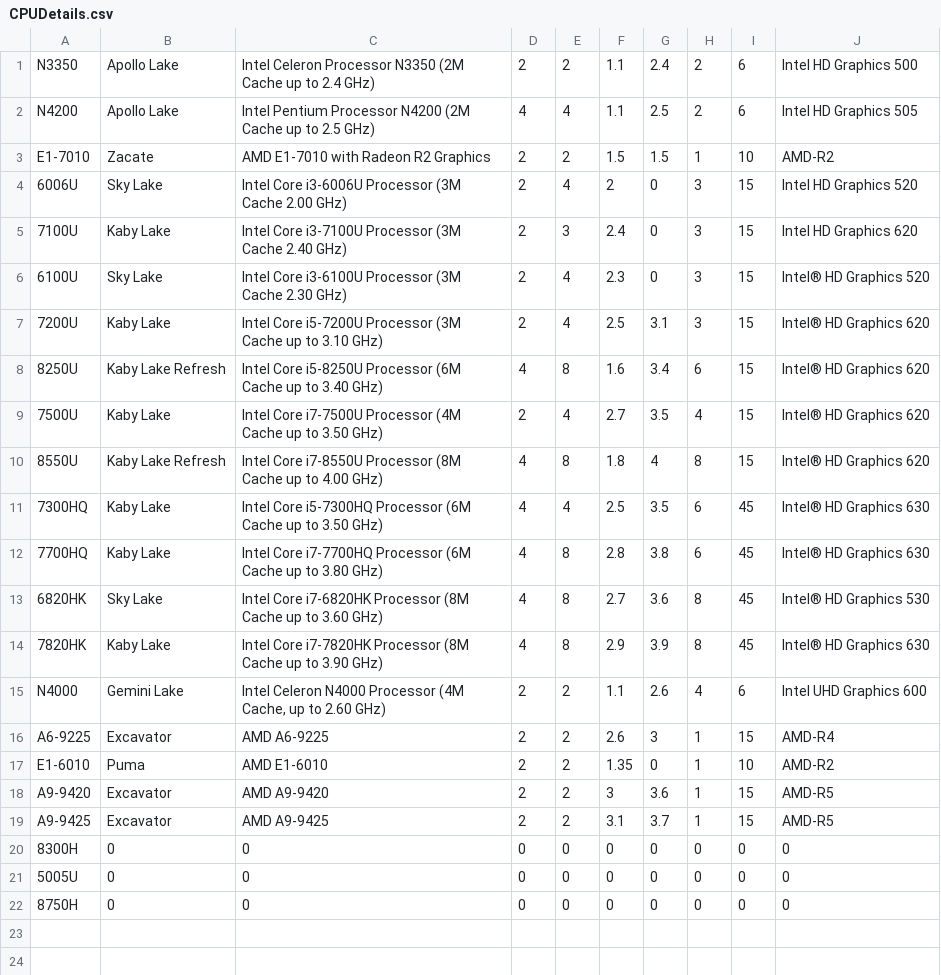
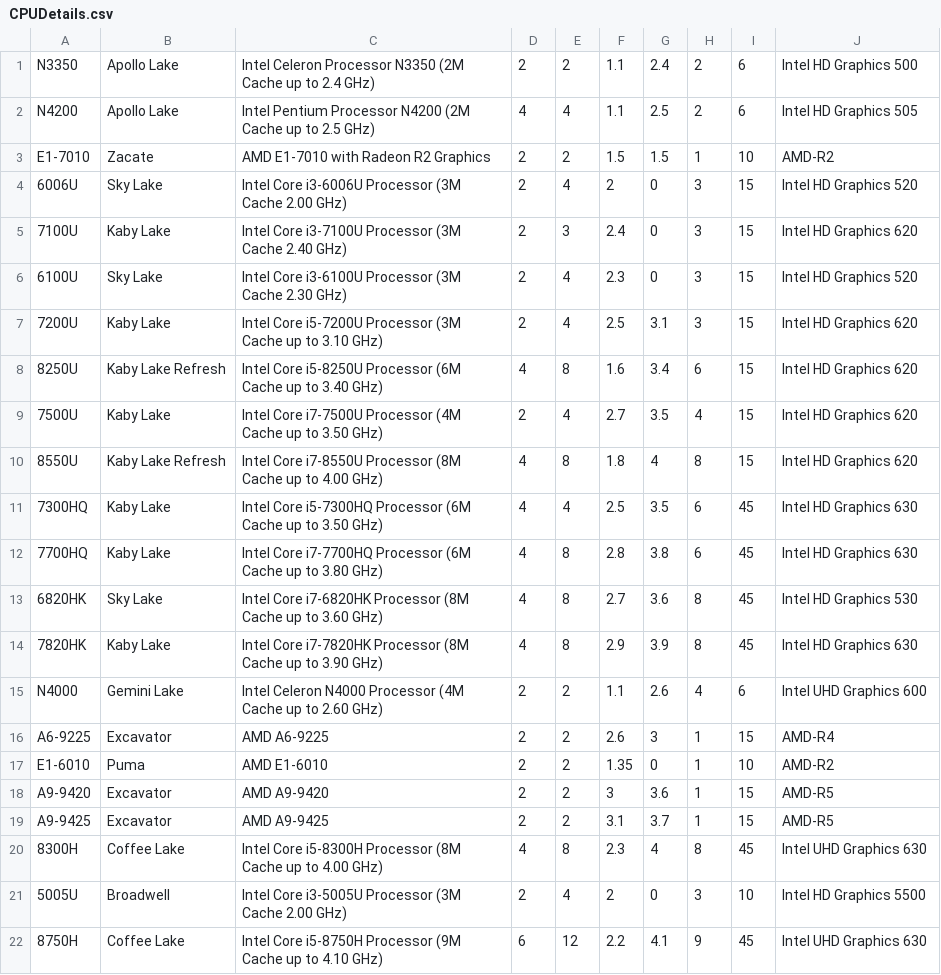
Before and after one commit to sakibsadmanshajib/LARA, a CSV file: CPUDetails.csv, drawn as a sheet; the diff names each change by its address in the sheet, - before the commit and + after, or states it on an @@ line.

```diff
--- a/CPUDetails.csv
+++ b/CPUDetails.csv
-J6: Intel® HD Graphics 520
+J6: Intel HD Graphics 520
-J7:J10: Intel® HD Graphics 620
+J7:J10: Intel HD Graphics 620
-J11:J12: Intel® HD Graphics 630
+J11:J12: Intel HD Graphics 630
-J13: Intel® HD Graphics 530
+J13: Intel HD Graphics 530
-J14: Intel® HD Graphics 630
+J14: Intel HD Graphics 630
-C15: …Processor (4M Cache, up to…
+C15: …Processor (4M Cache up to…
-B20: 0
+B20: Coffee Lake
-C20: 0
+C20: Intel Core i5-8300H Processor (8M Cache up to 4.00 GHz)
-D20: 0
+D20: 4
-E20: 0
+E20: 8
-F20: 0
+F20: 2.3
-G20: 0
+G20: 4
-H20: 0
+H20: 8
-I20: 0
+I20: 45
-J20: 0
+J20: Intel UHD Graphics 630
-B21: 0
+B21: Broadwell
-C21: 0
+C21: Intel Core i3-5005U Processor (3M Cache 2.00 GHz)
-D21: 0
+D21: 2
-E21: 0
+E21: 4
-F21: 0
+F21: 2
-H21: 0
+H21: 3
-I21: 0
+I21: 10
-J21: 0
+J21: Intel HD Graphics 5500
-B22: 0
+B22: Coffee Lake
-C22: 0
+C22: Intel Core i5-8750H Processor (9M Cache up to 4.10 GHz)
-D22: 0
+D22: 6
-E22: 0
+E22: 12
-F22: 0
+F22: 2.2
-G22: 0
+G22: 4.1
-H22: 0
+H22: 9
-I22: 0
+I22: 45
-J22: 0
+J22: Intel UHD Graphics 630
```
Also changed, not shown: ModelDetails.csv.
